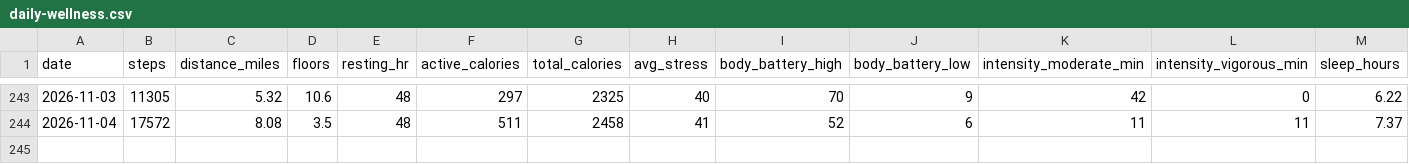
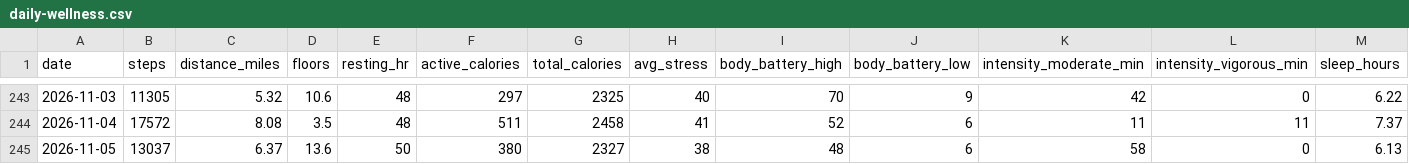
Before and after one commit to jaschro/traintracks, a CSV file: daily-wellness.csv, drawn as a sheet; only a part is shown, gaps mark what is left out; rows hold the shown columns only; the diff names each change by its address in the sheet, - before the commit and + after, or states it on an @@ line.

```diff
--- a/daily-wellness.csv
+++ b/daily-wellness.csv
+row 245: 2026-11-05 | 13037 | 6.37 | 13.6 | 50 | 380 | 2327 | 38 | 48 | 6 | 58 | 0 | 6.13
```
Also changed, not shown: 1 other file.
